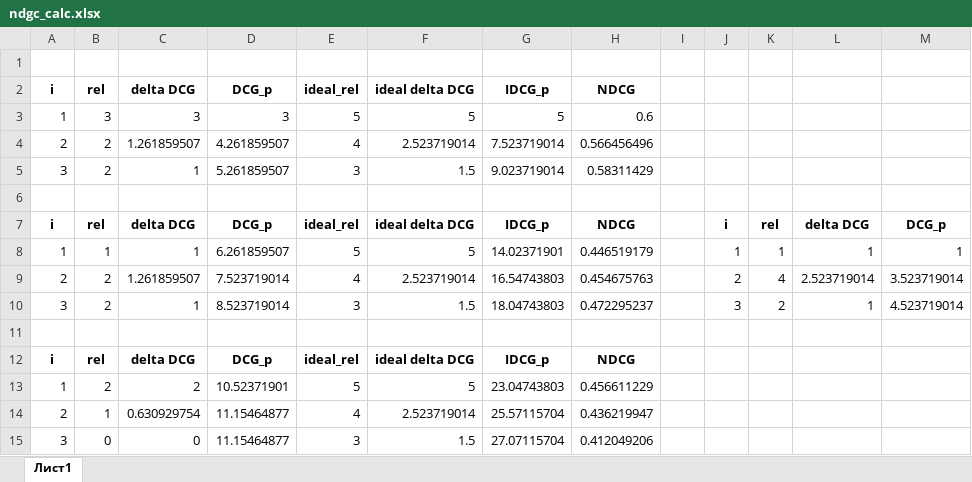
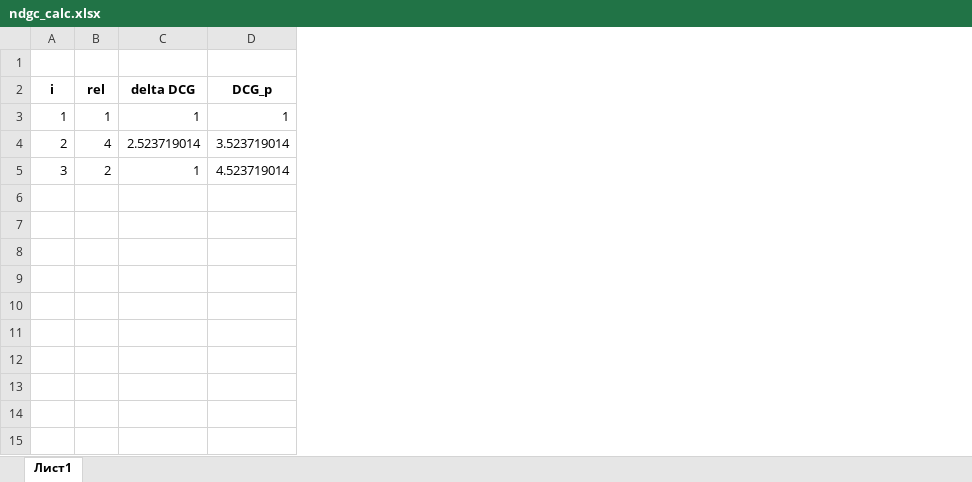
Before and after one commit to xelav/information-retrieval-msu-fall-2020, an Excel workbook: Task_11_language_models/ndgc_calc.xlsx, sheet Лист1, drawn as a sheet; only a part is shown; values as stored, in another font and other column widths than the file's, no borders; removed rows and columns are numbered as before the commit, all else as after; rows hold the shown columns only; the diff names each change by its address in the sheet, - before the commit and + after, or states it on an @@ line.

Commit message:
Small fix for 10 and 11 tasks

```diff
--- a/Task_11_language_models/ndgc_calc.xlsx (sheet Лист1)
+++ b/Task_11_language_models/ndgc_calc.xlsx (sheet Лист1)
-column A (i), rows 8-10: 1 | 2 | 3
-column B (rel), rows 8-10: 1 | 2 | 2
-column C (delta DCG), rows 8-10: 1 | 1.261859507 | 1
-column D (DCG_p), rows 8-10: 6.261859507 | 7.523719014 | 8.523719014
-column E (ideal_rel), rows 8-10: 5 | 4 | 3
-column F (ideal delta DCG), rows 8-10: 5 | 2.523719014 | 1.5
-column G (IDCG_p), rows 8-10: 14.02371901 | 16.54743803 | 18.04743803
-column H (NDCG), rows 8-10: 0.446519179 | 0.454675763 | 0.472295237
-column I, empty
-row 1: (empty)
-row 2: i | rel | delta DCG | DCG_p | ideal_rel | ideal delta DCG | IDCG_p | NDCG
-row 3: 1 | 3 | 3 | 3 | 5 | 5 | 5 | 0.6
-row 4: 2 | 2 | 1.261859507 | 4.261859507 | 4 | 2.523719014 | 7.523719014 | 0.566456496
-row 5: 3 | 2 | 1 | 5.261859507 | 3 | 1.5 | 9.023719014 | 0.58311429
-row 11: (empty)
-row 12: i | rel | delta DCG | DCG_p | ideal_rel | ideal delta DCG | IDCG_p | NDCG
-row 13: 1 | 2 | 2 | 10.52371901 | 5 | 5 | 23.04743803 | 0.456611229
-row 14: 2 | 1 | 0.630929754 | 11.15464877 | 4 | 2.523719014 | 25.57115704 | 0.436219947
-row 15: 3 | 0 | 0 | 11.15464877 | 3 | 1.5 | 27.07115704 | 0.412049206
```
Also changed, not shown: formulas that keep their value, 3 other files.
